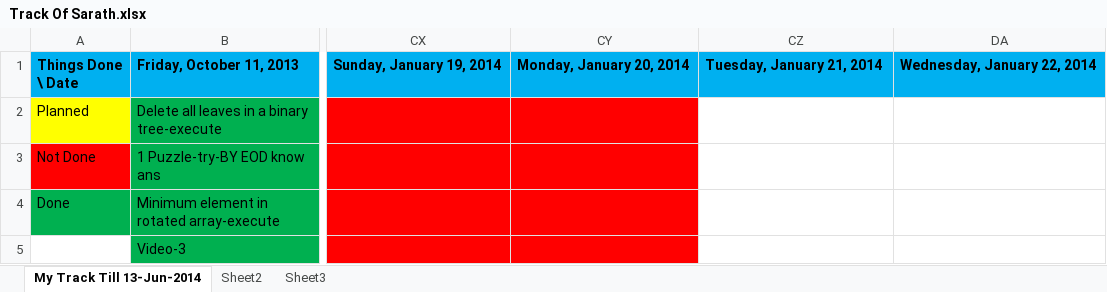
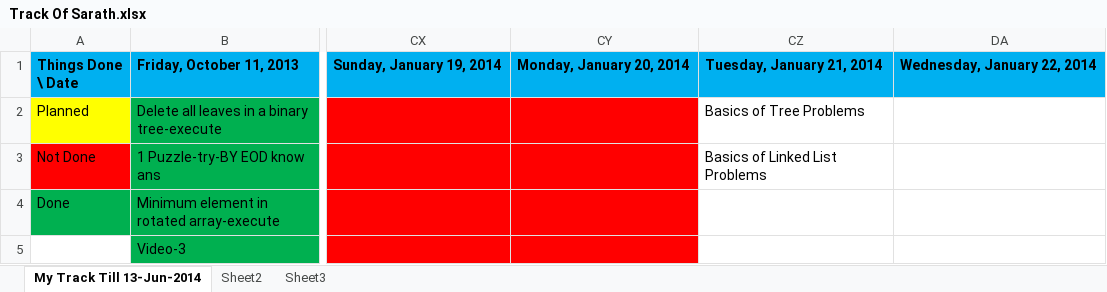
Before and after one commit to eedsva/mytrack, an Excel workbook: Track Of Sarath.xlsx, sheet My Track Till 13-Jun-2014, drawn as a sheet; only a part is shown, gaps mark what is left out; values as stored, in another font and other column widths than the file's, no borders; the diff names each change by its address in the sheet, - before the commit and + after, or states it on an @@ line.

```diff
--- a/Track Of Sarath.xlsx (sheet My Track Till 13-Jun-2014)
+++ b/Track Of Sarath.xlsx (sheet My Track Till 13-Jun-2014)
-CZ2: (empty)
+CZ2: Basics of Tree Problems
-CZ3: (empty)
+CZ3: Basics of Linked List Problems
```
